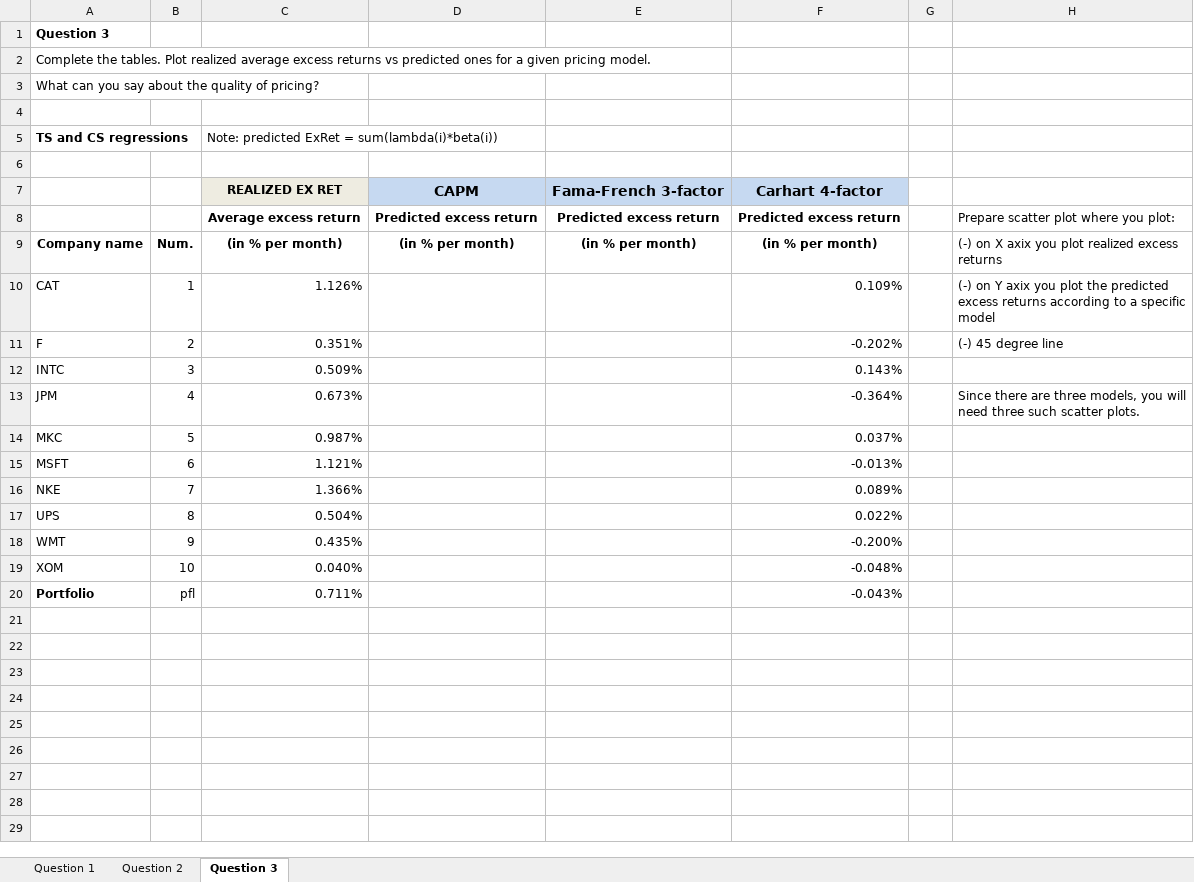
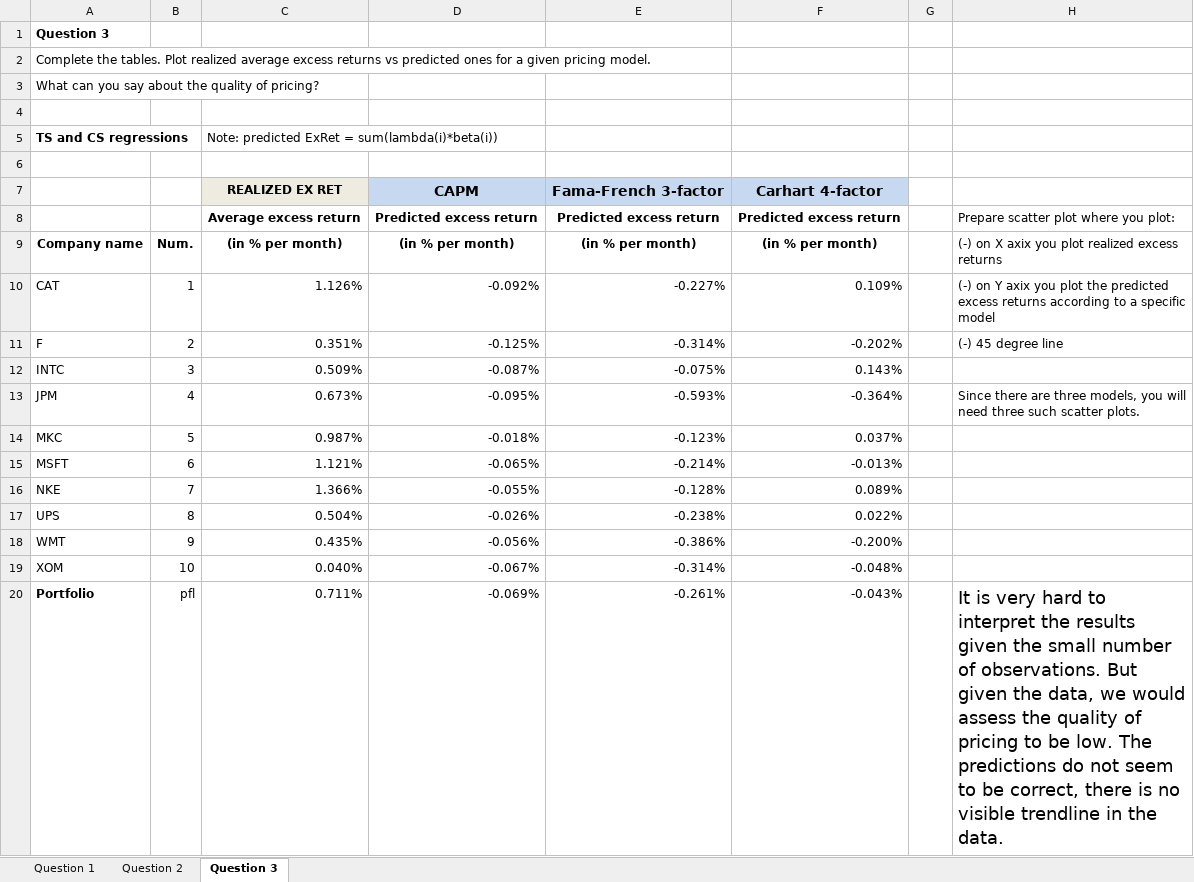
Before and after one commit to maxbranting/investment-theory, an Excel workbook: ProblemSets/Class 5 - Q123.xlsx, sheet Question 3, drawn as a sheet; values as stored, in another font and other column widths than the file's, no borders; charts and pictures not drawn; the diff names each change by its address in the sheet, - before the commit and + after, or states it on an @@ line.

```diff
--- a/ProblemSets/Class 5 - Q123.xlsx (sheet Question 3)
+++ b/ProblemSets/Class 5 - Q123.xlsx (sheet Question 3)
-D10: (empty)
+D10: -0.092%
-E10: (empty)
+E10: -0.227%
-D11: (empty)
+D11: -0.125%
-E11: (empty)
+E11: -0.314%
-D12: (empty)
+D12: -0.087%
-E12: (empty)
+E12: -0.075%
-D13: (empty)
+D13: -0.095%
-E13: (empty)
+E13: -0.593%
-D14: (empty)
+D14: -0.018%
-E14: (empty)
+E14: -0.123%
-D15: (empty)
+D15: -0.065%
-E15: (empty)
+E15: -0.214%
-D16: (empty)
+D16: -0.055%
-E16: (empty)
+E16: -0.128%
-D17: (empty)
+D17: -0.026%
-E17: (empty)
+E17: -0.238%
-D18: (empty)
+D18: -0.056%
-E18: (empty)
+E18: -0.386%
-D19: (empty)
+D19: -0.067%
-E19: (empty)
+E19: -0.314%
-D20: (empty)
+D20: -0.069%
-E20: (empty)
+E20: -0.261%
-H20: (empty)
+H20: It is very hard to interpret the results given the small number of observations. But given the data, we would assess the quality of pricing to be low. The predictions do not seem to be correct, there is no visible trendline in the data.
```
Also changed, not shown: sheet Question 1, sheet Question 2, charts or pictures, 2 other files.
